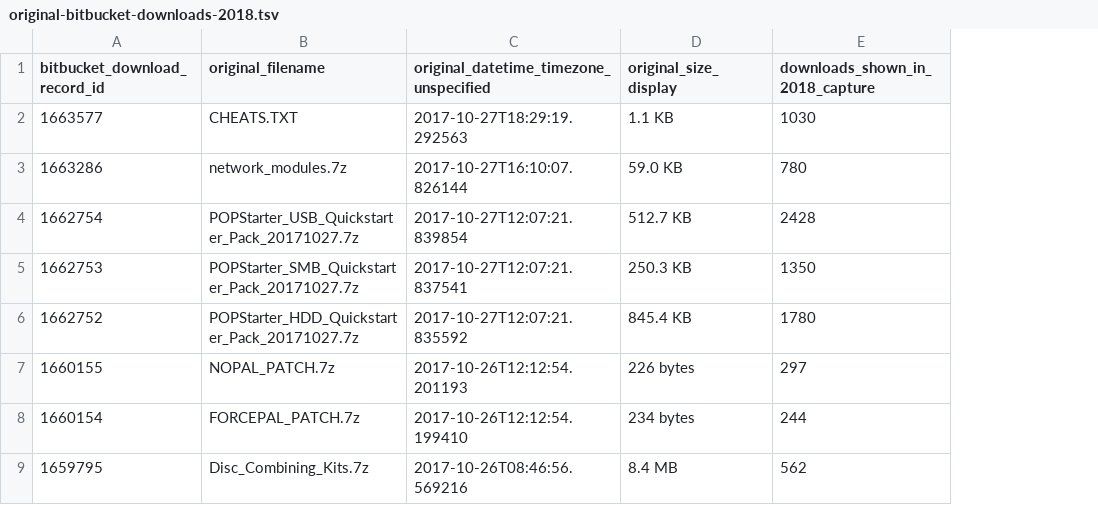
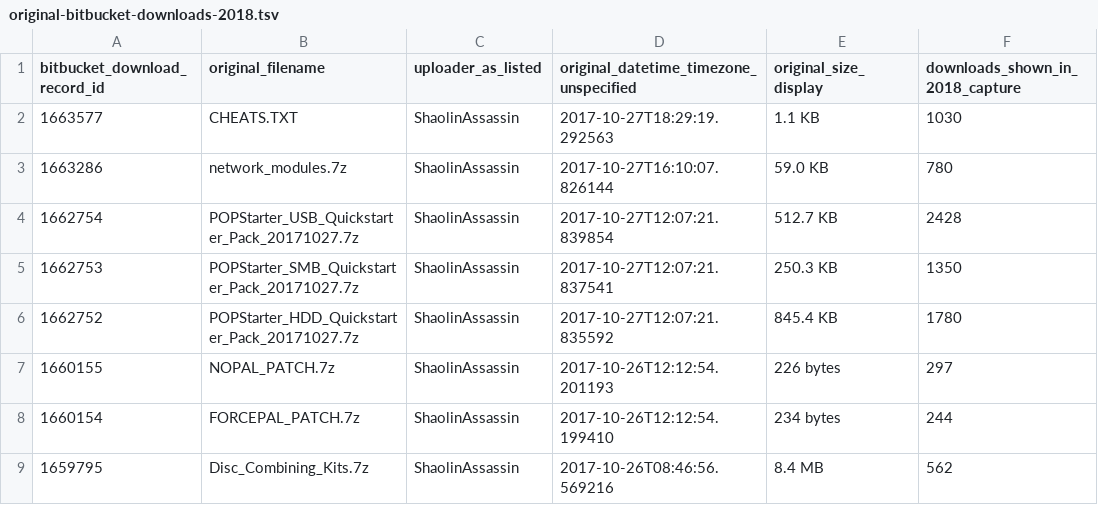
Before and after one commit to NathanNeurotic/POPSLoader, a TSV file: .research/research/original-bitbucket-downloads-2018.tsv, drawn as a sheet; only a part is shown; the diff names each change by its address in the sheet, - before the commit and + after, or states it on an @@ line.

Commit message:
research: preserve 2018 uploader attribution and respect deliberate executable exclusions

```diff
--- a/.research/research/original-bitbucket-downloads-2018.tsv
+++ b/.research/research/original-bitbucket-downloads-2018.tsv
+column C (uploader_as_listed), rows 2-9: all ShaolinAssassin
```
Also changed, not shown: 2 other files.
